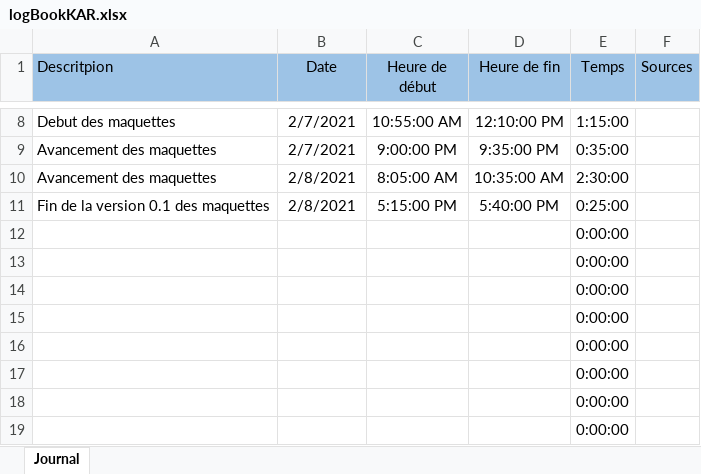
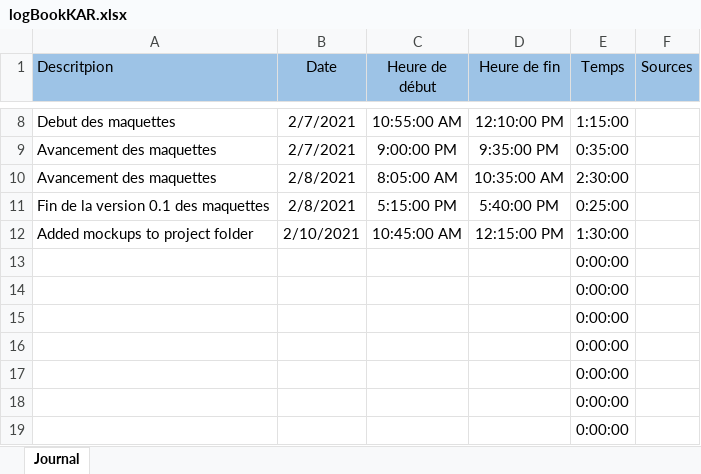
Before and after one commit to Mondotosz/Web-Observation, an Excel workbook: doc/logBook/logBookKAR.xlsx, sheet Journal, drawn as a sheet; only a part is shown, gaps mark what is left out; values as stored, in another font and other column widths than the file's, no borders; table styles not drawn; removed rows and columns are numbered as before the commit, all else as after; the diff names each change by its address in the sheet, - before the commit and + after, or states it on an @@ line.

Commit message:
Updated logbook

```diff
--- a/doc/logBook/logBookKAR.xlsx (sheet Journal)
+++ b/doc/logBook/logBookKAR.xlsx (sheet Journal)
-row 12:  |  |  |  | 0:00:00
+row 12: Added mockups to project folder | 2/10/2021 | 10:45:00 AM | 12:15:00 PM | 1:30:00
```
